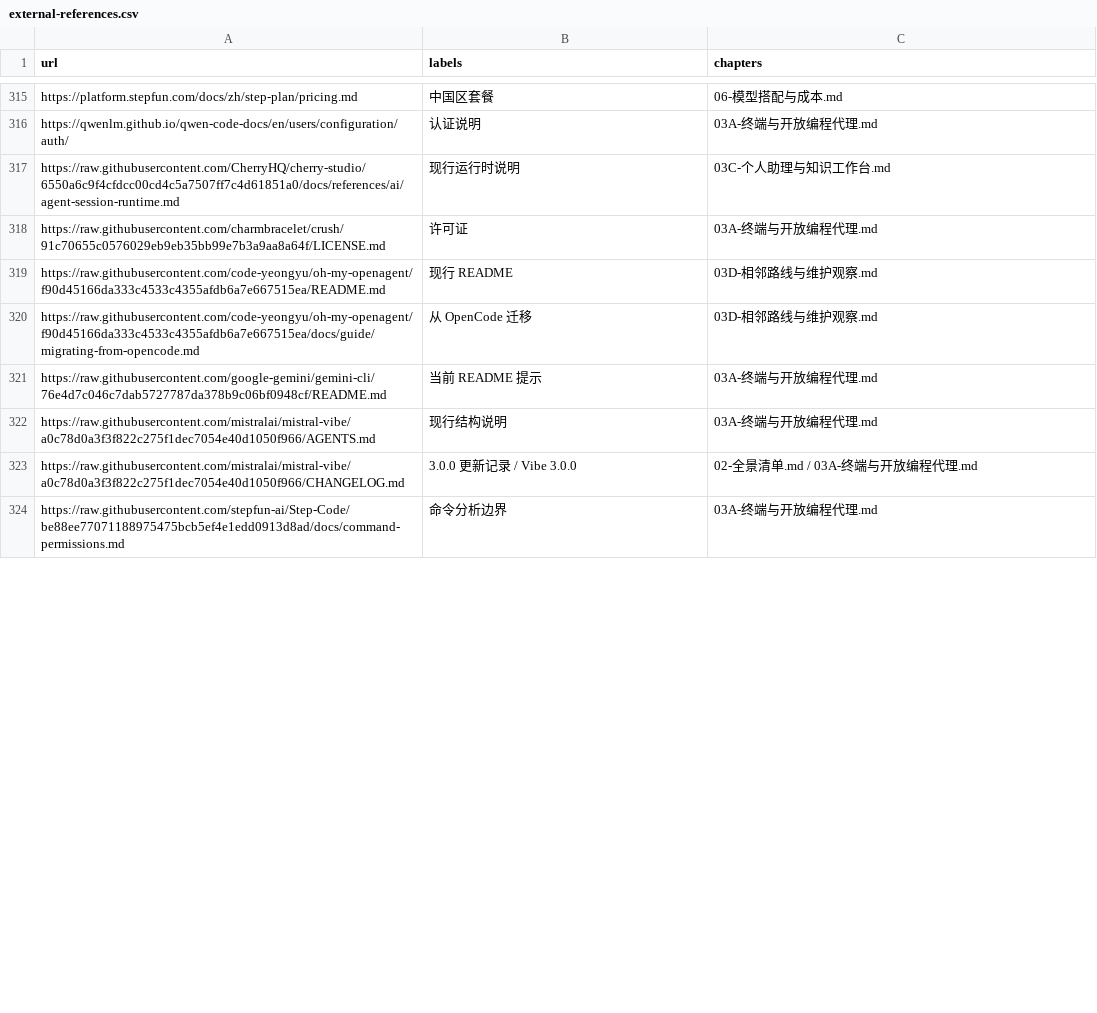
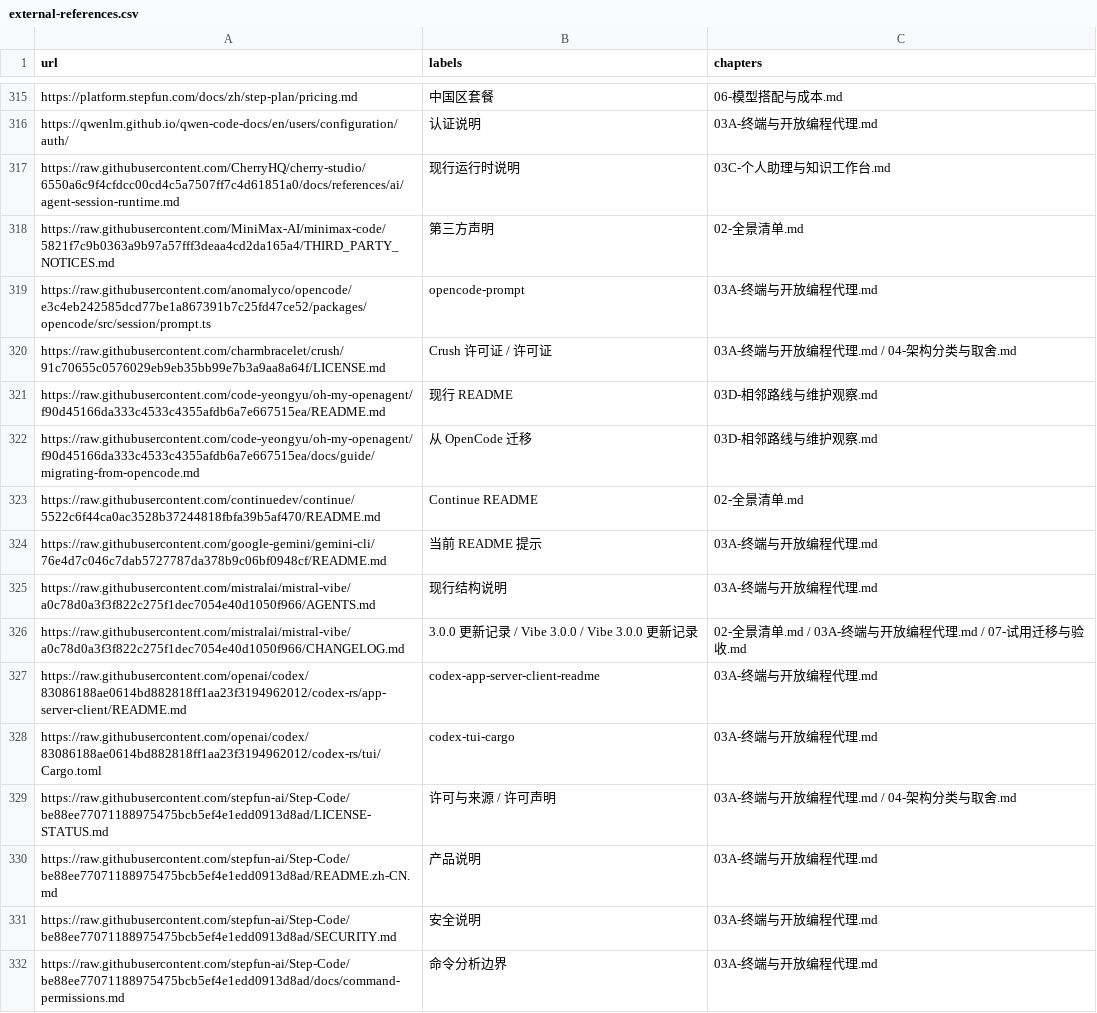
Before and after one commit to ProgrammerAsahi/ai-harness-comparison, a CSV file: research/external-references.csv, drawn as a sheet; only a part is shown, gaps mark what is left out; the diff covers the shown part only.

```diff
--- a/research/external-references.csv
+++ b/research/external-references.csv
@@ -317,8 +317,16 @@ https://qwenlm.github.io/qwen-code-docs/en/users/configuration/auth/,认证说
 https://raw.githubusercontent.com/CherryHQ/cherry-studio/6550a6c9f4cfdcc00cd4c5a7507ff7c4d61851a0/docs/references/ai/agent-session-runtime.md,现行运行时说明,03C-个人助理与知识工作台.md
-https://raw.githubusercontent.com/charmbracelet/crush/91c70655c0576029eb9eb35bb99e7b3a9aa8a64f/LICENSE.md,许可证,03A-终端与开放编程代理.md
+https://raw.githubusercontent.com/MiniMax-AI/minimax-code/5821f7c9b0363a9b97a57fff3deaa4cd2da165a4/THIRD_PARTY_NOTICES.md,第三方声明,02-全景清单.md
+https://raw.githubusercontent.com/anomalyco/opencode/e3c4eb242585dcd77be1a867391b7c25fd47ce52/packages/opencode/src/session/prompt.ts,opencode-prompt,03A-终端与开放编程代理.md
+https://raw.githubusercontent.com/charmbracelet/crush/91c70655c0576029eb9eb35bb99e7b3a9aa8a64f/LICENSE.md,Crush 许可证 / 许可证,03A-终端与开放编程代理.md / 04-架构分类与取舍.md
 https://raw.githubusercontent.com/code-yeongyu/oh-my-openagent/f90d45166da333c4533c4355afdb6a7e667515ea/README.md,现行 README,03D-相邻路线与维护观察.md
 https://raw.githubusercontent.com/code-yeongyu/oh-my-openagent/f90d45166da333c4533c4355afdb6a7e667515ea/docs/guide/migrating-from-opencode.md,从 OpenCode 迁移,03D-相邻路线与维护观察.md
+https://raw.githubusercontent.com/continuedev/continue/5522c6f44ca0ac3528b37244818fbfa39b5af470/README.md,Continue README,02-全景清单.md
 https://raw.githubusercontent.com/google-gemini/gemini-cli/76e4d7c046c7dab5727787da378b9c06bf0948cf/README.md,当前 README 提示,03A-终端与开放编程代理.md
 https://raw.githubusercontent.com/mistralai/mistral-vibe/a0c78d0a3f3f822c275f1dec7054e40d1050f966/AGENTS.md,现行结构说明,03A-终端与开放编程代理.md
-https://raw.githubusercontent.com/mistralai/mistral-vibe/a0c78d0a3f3f822c275f1dec7054e40d1050f966/CHANGELOG.md,3.0.0 更新记录 / Vibe 3.0.0,02-全景清单.md / 03A-终端与开放编程代理.md
+https://raw.githubusercontent.com/mistralai/mistral-vibe/a0c78d0a3f3f822c275f1dec7054e40d1050f966/CHANGELOG.md,3.0.0 更新记录 / Vibe 3.0.0 / Vibe 3.0.0 更新记录,02-全景清单.md / 03A-终端与开放编程代理.md / 07-试用迁移与验收.md
+https://raw.githubusercontent.com/openai/codex/83086188ae0614bd882818ff1aa23f3194962012/codex-rs/app-server-client/README.md,codex-app-server-client-readme,03A-终端与开放编程代理.md
+https://raw.githubusercontent.com/openai/codex/83086188ae0614bd882818ff1aa23f3194962012/codex-rs/tui/Cargo.toml,codex-tui-cargo,03A-终端与开放编程代理.md
+https://raw.githubusercontent.com/stepfun-ai/Step-Code/be88ee77071188975475bcb5ef4e1edd0913d8ad/LICENSE-STATUS.md,许可与来源 / 许可声明,03A-终端与开放编程代理.md / 04-架构分类与取舍.md
+https://raw.githubusercontent.com/stepfun-ai/Step-Code/be88ee77071188975475bcb5ef4e1edd0913d8ad/README.zh-CN.md,产品说明,03A-终端与开放编程代理.md
+https://raw.githubusercontent.com/stepfun-ai/Step-Code/be88ee77071188975475bcb5ef4e1edd0913d8ad/SECURITY.md,安全说明,03A-终端与开放编程代理.md
 https://raw.githubusercontent.com/stepfun-ai/Step-Code/be88ee77071188975475bcb5ef4e1edd0913d8ad/docs/command-permissions.md,命令分析边界,03A-终端与开放编程代理.md
```
Also changed, not shown: 21 added rows, 13 removed rows and 12 edited cells elsewhere in this file, 51 other files.
